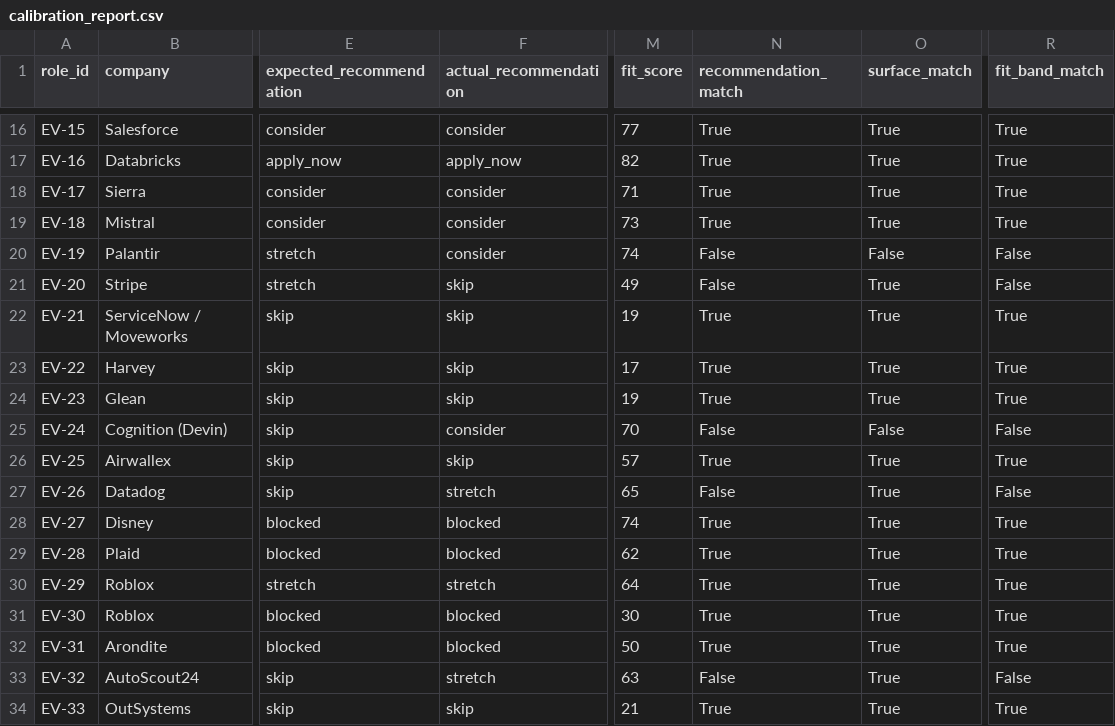
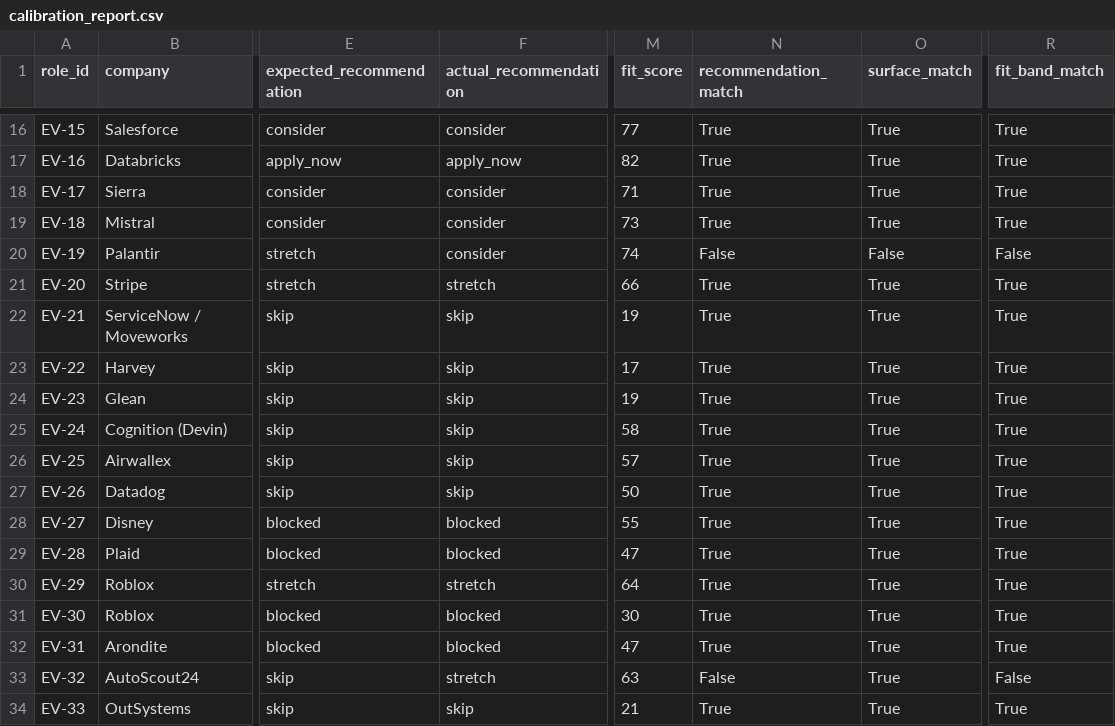
Before and after one commit to lasse-max/job-search-agent, a CSV file: data/evaluation_set/reports/calibration_report.csv, drawn as a sheet; only a part is shown, gaps mark what is left out; the diff names each change by its address in the sheet, - before the commit and + after, or states it on an @@ line.

```diff
--- a/data/evaluation_set/reports/calibration_report.csv
+++ b/data/evaluation_set/reports/calibration_report.csv
-F21 (actual_recommendation): skip
+F21 (actual_recommendation): stretch
-M21 (fit_score): 49
+M21 (fit_score): 66
-N21 (recommendation_match): False
+N21 (recommendation_match): True
-R21 (fit_band_match): False
+R21 (fit_band_match): True
-F25 (actual_recommendation): consider
+F25 (actual_recommendation): skip
-M25 (fit_score): 70
+M25 (fit_score): 58
-N25 (recommendation_match): False
+N25 (recommendation_match): True
-O25 (surface_match): False
+O25 (surface_match): True
-R25 (fit_band_match): False
+R25 (fit_band_match): True
-F27 (actual_recommendation): stretch
+F27 (actual_recommendation): skip
-M27 (fit_score): 65
+M27 (fit_score): 50
-N27 (recommendation_match): False
+N27 (recommendation_match): True
-R27 (fit_band_match): False
+R27 (fit_band_match): True
-M28 (fit_score): 74
+M28 (fit_score): 55
-M29 (fit_score): 62
+M29 (fit_score): 47
-M32 (fit_score): 50
+M32 (fit_score): 47
```
Also changed, not shown: data/evaluation_set/reports/live_noise_precision_report.csv, 7 other files.
